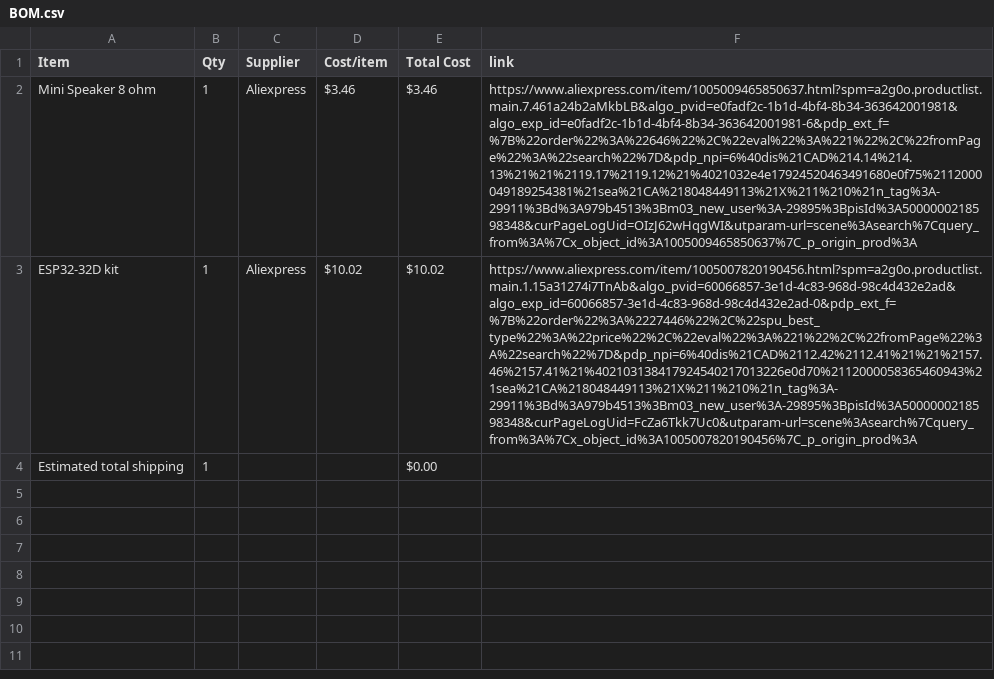
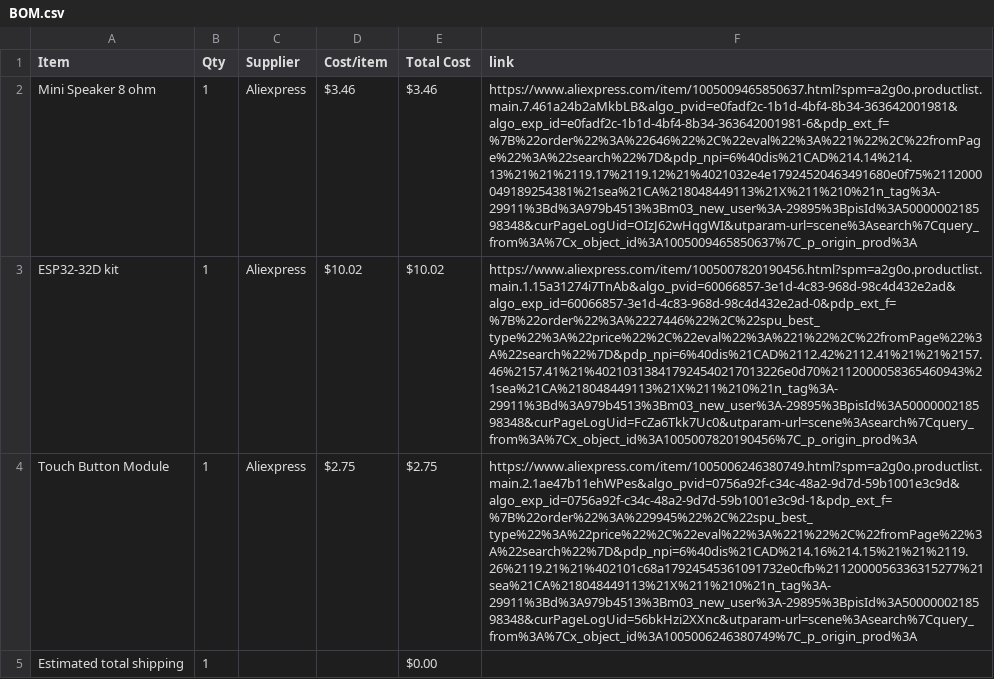
Before and after one commit to Shashvat1333/Piano-Sampler, a CSV file: BOM.csv, drawn as a sheet; the diff names each change by its address in the sheet, - before the commit and + after, or states it on an @@ line.

Commit message:
Sync piano sampler from Half Life

```diff
--- a/BOM.csv
+++ b/BOM.csv
+row 4: Touch Button Module | 1 | Aliexpress | $2.75 | $2.75 | https://www.aliexpress.com/item/1005006246380749.html?spm=a2g0o.productlist.main.2.1ae47b11ehWPes&algo_pvid=0756a92f-c34c-48a2-9d7d-59b1001e3c9d&algo_exp_id=0756a92f-c34c-48a2-9d7d-59b1001e3c9d-1&pdp_ext_f=%7B%22order%22%3A%229945%22%2C%22spu_best_type%22%3A%22price%22%2C%22eval%22%3A%221%22%2C%22fromPage%22%3A%22search%22%7D&pdp_npi=6%40dis%21CAD%214.16%214.15%21%21%2119.26%2119.21%21%402101c68a17924545361091732e0cfb%2112000056336315277%21sea%21CA%218048449113%21X%211%210%21n_tag%3A-29911%3Bd%3A979b4513%3Bm03_new_user%3A-29895%3BpisId%3A5000000218598348&curPageLogUid=56bkHzi2XXnc&utparam-url=scene%3Asearch%7Cquery_from%3A%7Cx_object_id%3A1005006246380749%7C_p_origin_prod%3A
```
